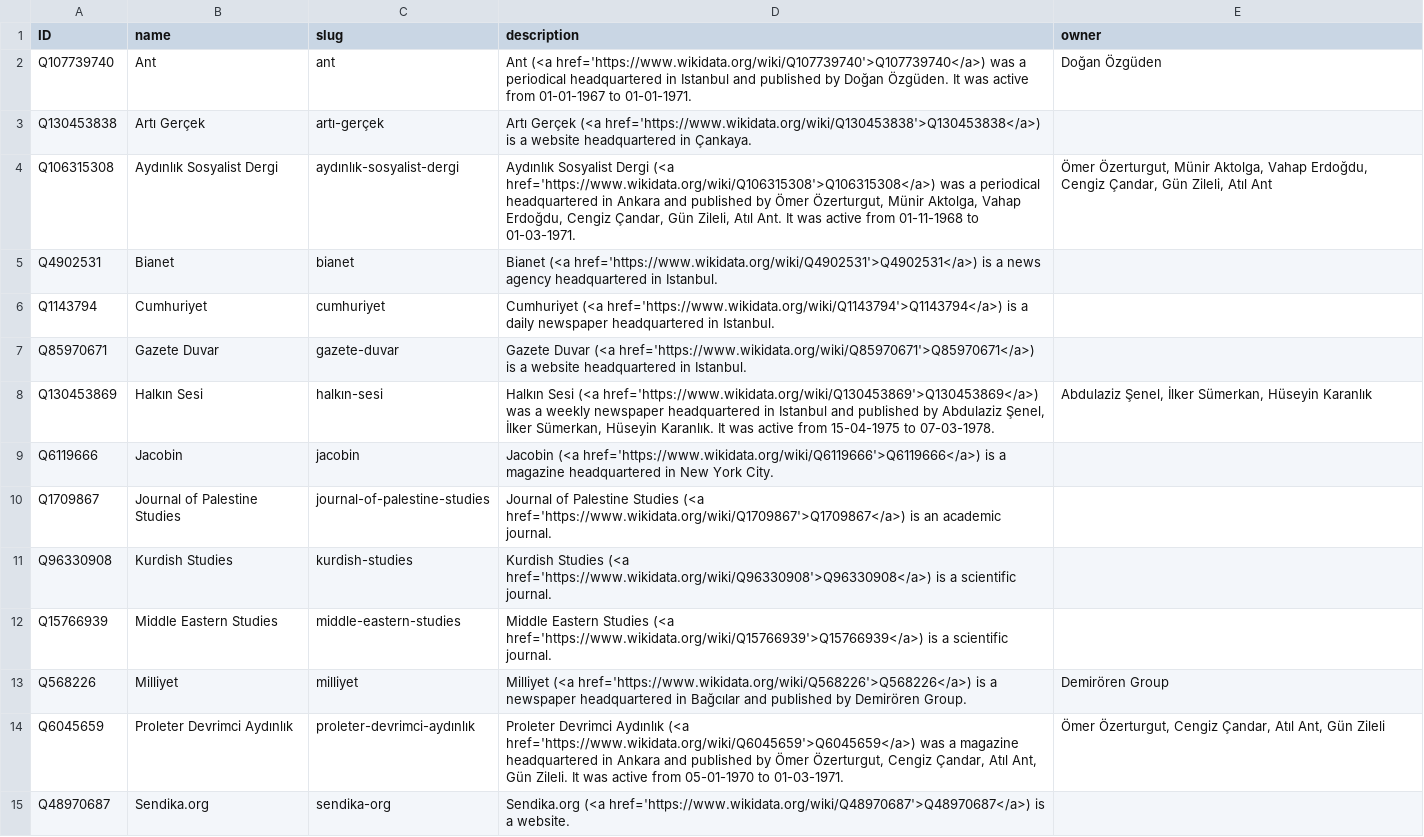
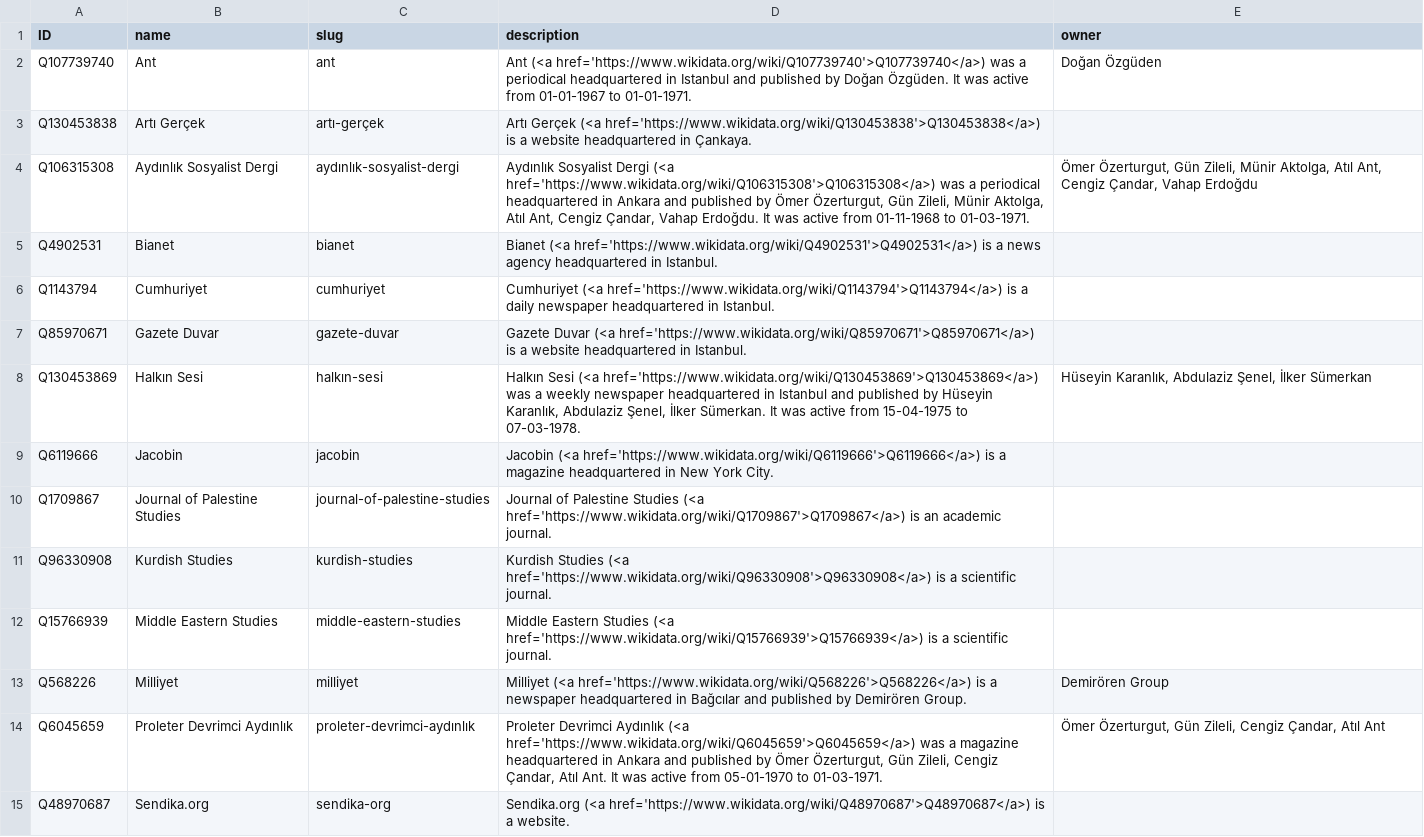
Before and after one commit to sol-idarities/Website-Taxonomies, a CSV file: taxonomy_publications.csv, drawn as a sheet; only a part is shown.

```diff
--- a/taxonomy_publications.csv
+++ b/taxonomy_publications.csv
@@ -3,3 +3,3 @@ Q107739740,Ant,ant,Ant (<a href='https://www.wikidata.org/wiki/Q107739740'>Q1077
 Q130453838,Artı Gerçek,artı-gerçek,Artı Gerçek (<a href='https://www.wikidata.org/wiki/Q130453838'>Q130453838</a>) is a website headquartered in Çankaya.,
-Q106315308,Aydınlık Sosyalist Dergi,aydınlık-sosyalist-dergi,"Aydınlık Sosyalist Dergi (<a href='https://www.wikidata.org/wiki/Q106315308'>Q106315308</a>) was a periodical headquartered in Ankara and published by Ömer Özerturgut, Münir Aktolga, Vahap Erdoğdu, Cengiz Çandar, Gün Zileli, Atıl Ant. It was active from 01-11-1968 to 01-03-1971.","Ömer Özerturgut, Münir Aktolga, Vahap Erdoğdu, Cengiz Çandar, Gün Zileli, Atıl Ant"
+Q106315308,Aydınlık Sosyalist Dergi,aydınlık-sosyalist-dergi,"Aydınlık Sosyalist Dergi (<a href='https://www.wikidata.org/wiki/Q106315308'>Q106315308</a>) was a periodical headquartered in Ankara and published by Ömer Özerturgut, Gün Zileli, Münir Aktolga, Atıl Ant, Cengiz Çandar, Vahap Erdoğdu. It was active from 01-11-1968 to 01-03-1971.","Ömer Özerturgut, Gün Zileli, Münir Aktolga, Atıl Ant, Cengiz Çandar, Vahap Erdoğdu"
 Q4902531,Bianet,bianet,Bianet (<a href='https://www.wikidata.org/wiki/Q4902531'>Q4902531</a>) is a news agency headquartered in Istanbul.,
@@ -7,3 +7,3 @@ Q1143794,Cumhuriyet,cumhuriyet,Cumhuriyet (<a href='https://www.wikidata.org/wik
 Q85970671,Gazete Duvar,gazete-duvar,Gazete Duvar (<a href='https://www.wikidata.org/wiki/Q85970671'>Q85970671</a>) is a website headquartered in Istanbul.,
-Q130453869,Halkın Sesi,halkın-sesi,"Halkın Sesi (<a href='https://www.wikidata.org/wiki/Q130453869'>Q130453869</a>) was a weekly newspaper headquartered in Istanbul and published by Abdulaziz Şenel, İlker Sümerkan, Hüseyin Karanlık. It was active from 15-04-1975 to 07-03-1978.","Abdulaziz Şenel, İlker Sümerkan, Hüseyin Karanlık"
+Q130453869,Halkın Sesi,halkın-sesi,"Halkın Sesi (<a href='https://www.wikidata.org/wiki/Q130453869'>Q130453869</a>) was a weekly newspaper headquartered in Istanbul and published by Hüseyin Karanlık, Abdulaziz Şenel, İlker Sümerkan. It was active from 15-04-1975 to 07-03-1978.","Hüseyin Karanlık, Abdulaziz Şenel, İlker Sümerkan"
 Q6119666,Jacobin,jacobin,Jacobin (<a href='https://www.wikidata.org/wiki/Q6119666'>Q6119666</a>) is a magazine headquartered in New York City.,
@@ -13,3 +13,3 @@ Q15766939,Middle Eastern Studies,middle-eastern-studies,Middle Eastern Studies (
 Q568226,Milliyet,milliyet,Milliyet (<a href='https://www.wikidata.org/wiki/Q568226'>Q568226</a>) is a newspaper headquartered in Bağcılar and published by Demirören Group.,Demirören Group
-Q6045659,Proleter Devrimci Aydınlık,proleter-devrimci-aydınlık,"Proleter Devrimci Aydınlık (<a href='https://www.wikidata.org/wiki/Q6045659'>Q6045659</a>) was a magazine headquartered in Ankara and published by Ömer Özerturgut, Cengiz Çandar, Atıl Ant, Gün Zileli. It was active from 05-01-1970 to 01-03-1971.","Ömer Özerturgut, Cengiz Çandar, Atıl Ant, Gün Zileli"
+Q6045659,Proleter Devrimci Aydınlık,proleter-devrimci-aydınlık,"Proleter Devrimci Aydınlık (<a href='https://www.wikidata.org/wiki/Q6045659'>Q6045659</a>) was a magazine headquartered in Ankara and published by Ömer Özerturgut, Gün Zileli, Cengiz Çandar, Atıl Ant. It was active from 05-01-1970 to 01-03-1971.","Ömer Özerturgut, Gün Zileli, Cengiz Çandar, Atıl Ant"
 Q48970687,Sendika.org,sendika-org,Sendika.org (<a href='https://www.wikidata.org/wiki/Q48970687'>Q48970687</a>) is a website.,
```
Also changed, not shown: taxonomy_publishers.csv.
